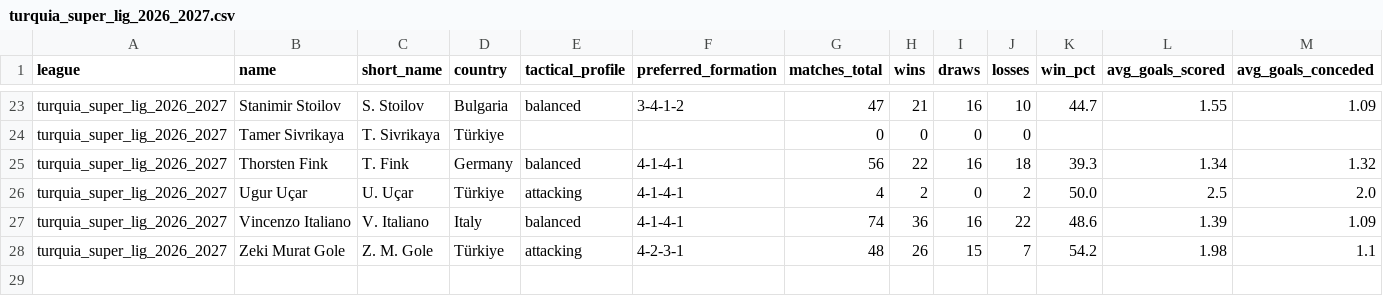
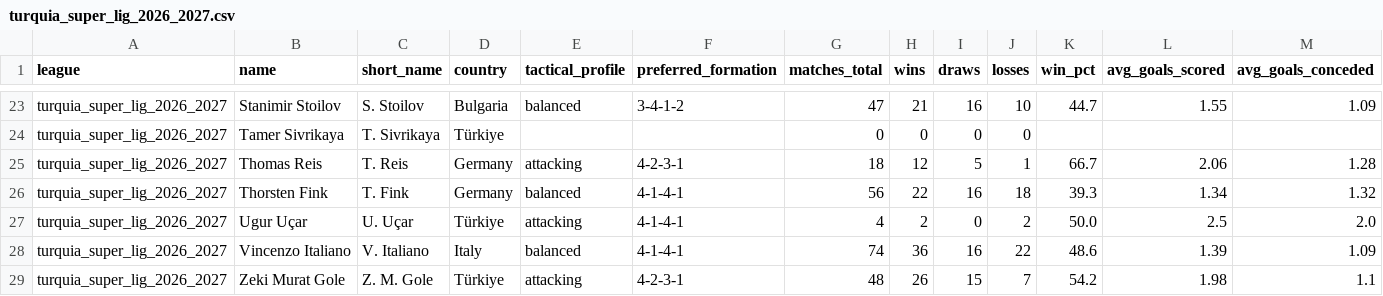
Before and after one commit to aimidas1/coach, a CSV file: turquia_super_lig_2026_2027.csv, drawn as a sheet; only a part is shown, gaps mark what is left out; rows hold the shown columns only; the diff names each change by its address in the sheet, - before the commit and + after, or states it on an @@ line.

Commit message:
auto: update data 2026-09-18

```diff
--- a/turquia_super_lig_2026_2027.csv
+++ b/turquia_super_lig_2026_2027.csv
+row 25: turquia_super_lig_2026_2027 | Thomas Reis | T. Reis | Germany | attacking | 4-2-3-1 | 18 | 12 | 5 | 1 | 66.7 | 2.06 | 1.28
```
